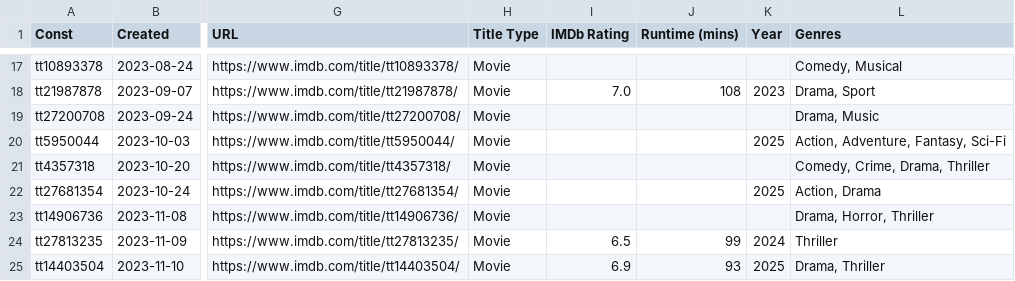
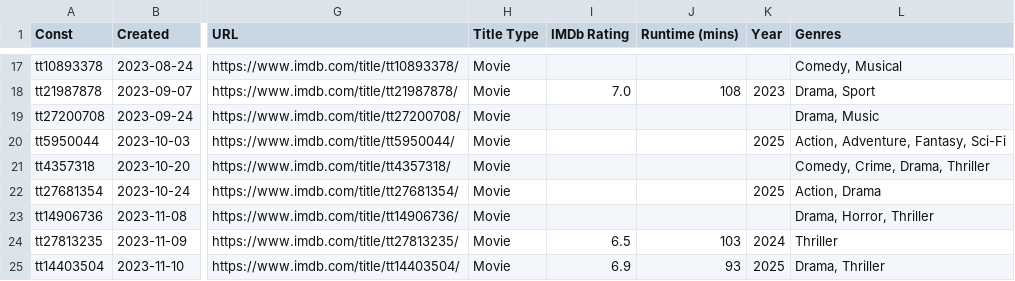
Before and after one commit to josh/imdb-data, a CSV file: watchlist.csv, drawn as a sheet; only a part is shown, gaps mark what is left out; the diff covers the shown part only; the diff names each change by its address in the sheet, - before the commit and + after, or states it on an @@ line.

```diff
--- a/watchlist.csv
+++ b/watchlist.csv
-J24 (Runtime (mins)): 99
+J24 (Runtime (mins)): 103
```
Also changed, not shown: 3 added rows and 10 edited cells elsewhere in this file.
